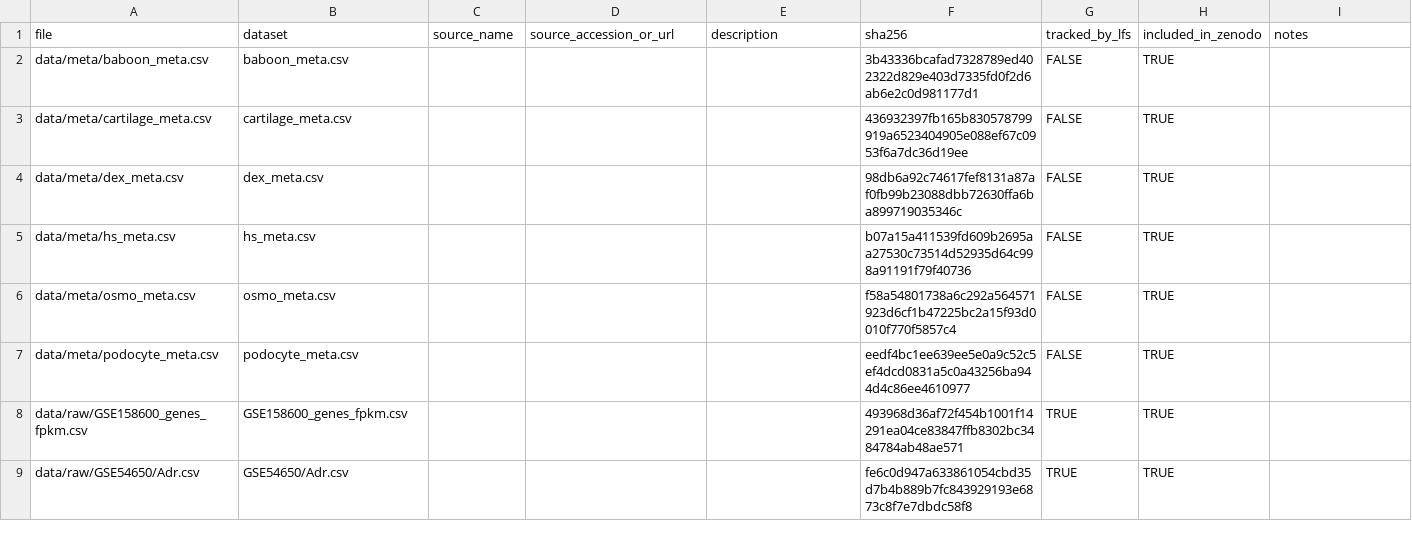
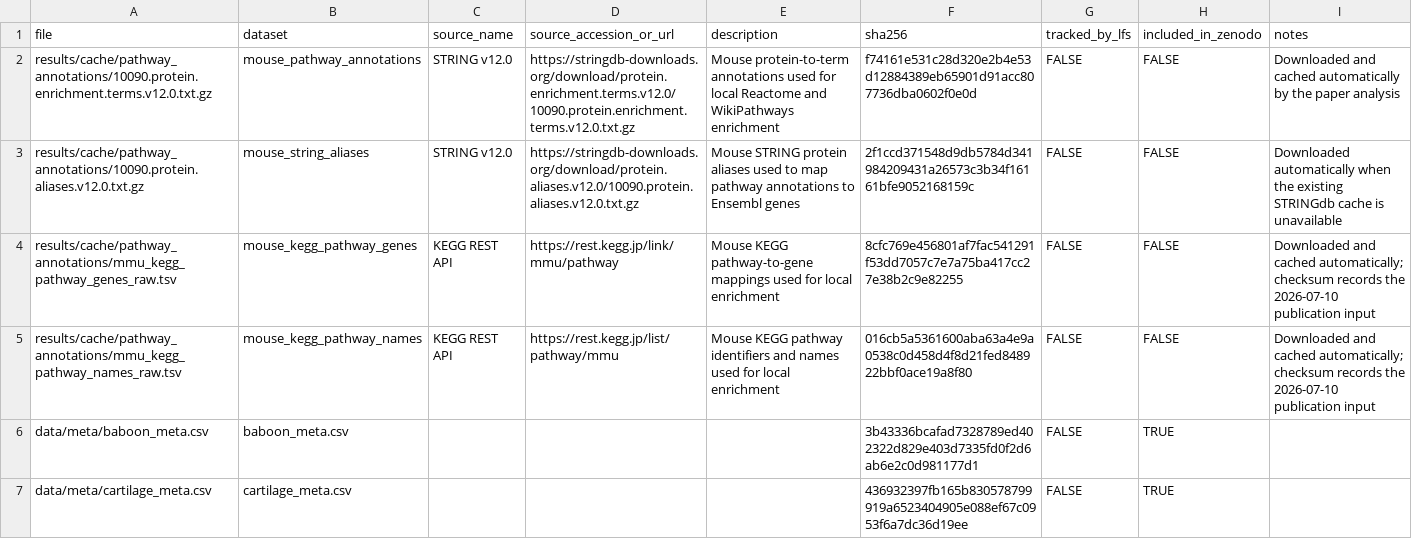
Before and after one commit to Michal0110/BodyClocks_data, a CSV file: data_manifest.csv, drawn as a sheet; only a part is shown; the shorter side is filled out with more unchanged rows; the diff names each change by its address in the sheet, - before the commit and + after, or states it on an @@ line.

Commit message:
- Enrichment analysis was reworked to have two versions: pairwise specific background for enrichment and all mouse genes in STRINGdb. Both are reported in Supplementary_figure_4

```diff
--- a/data_manifest.csv
+++ b/data_manifest.csv
+row 2: results/cache/pathway_annotations/10090.protein.enrichment.terms.v12.0.txt.gz | mouse_pathway_annotations | STRING v12.0 | https://stringdb-downloads.org/download/protein.enrichment.terms.v12.0/10090.protein.enrichment.terms.v12.0.txt.gz | Mouse protein-to-term annotations used for local Reactome and WikiPathways enrichment | f74161e531c28d320e2b4e53d12884389eb65901d91acc807736dba0602f0e0d | FALSE | FALSE | Downloaded and cached automatically by the paper analysis
+row 3: results/cache/pathway_annotations/10090.protein.aliases.v12.0.txt.gz | mouse_string_aliases | STRING v12.0 | https://stringdb-downloads.org/download/protein.aliases.v12.0/10090.protein.aliases.v12.0.txt.gz | Mouse STRING protein aliases used to map pathway annotations to Ensembl genes | 2f1ccd371548d9db5784d341984209431a26573c3b34f16161bfe9052168159c | FALSE | FALSE | Downloaded automatically when the existing STRINGdb cache is unavailable
+row 4: results/cache/pathway_annotations/mmu_kegg_pathway_genes_raw.tsv | mouse_kegg_pathway_genes | KEGG REST API | https://rest.kegg.jp/link/mmu/pathway | Mouse KEGG pathway-to-gene mappings used for local enrichment | 8cfc769e456801af7fac541291f53dd7057c7e7a75ba417cc27e38b2c9e82255 | FALSE | FALSE | Downloaded and cached automatically; checksum records the 2026-07-10 publication input
+row 5: results/cache/pathway_annotations/mmu_kegg_pathway_names_raw.tsv | mouse_kegg_pathway_names | KEGG REST API | https://rest.kegg.jp/list/pathway/mmu | Mouse KEGG pathway identifiers and names used for local enrichment | 016cb5a5361600aba63a4e9a0538c0d458d4f8d21fed848922bbf0ace19a8f80 | FALSE | FALSE | Downloaded and cached automatically; checksum records the 2026-07-10 publication input
```
Also changed, not shown: 31 other files.
